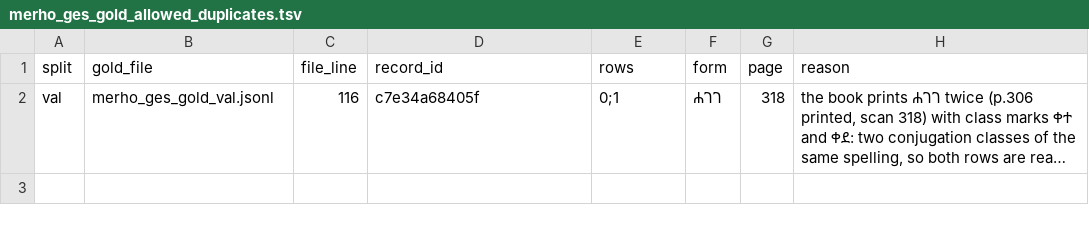
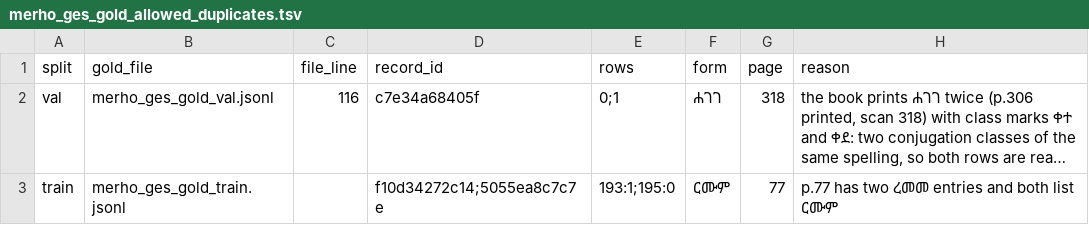
Before and after one commit to Esubaalew/geez-dataset, a TSV file: data/paradigms/merho_ges_gold_allowed_duplicates.tsv, drawn as a sheet; long unchanged cells end in …; the diff names each change by its address in the sheet, - before the commit and + after, or states it on an @@ line.

```diff
--- a/data/paradigms/merho_ges_gold_allowed_duplicates.tsv
+++ b/data/paradigms/merho_ges_gold_allowed_duplicates.tsv
+row 3: train | merho_ges_gold_train.jsonl |  | f10d34272c14;5055ea8c7c7e | 193:1;195:0 | ርሙም | 77 | p.77 has two ረመመ entries and both list ርሙም
```
Also changed, not shown: data/paradigms/merho_ges_gold_flagged_rows.tsv, 3 other files.
